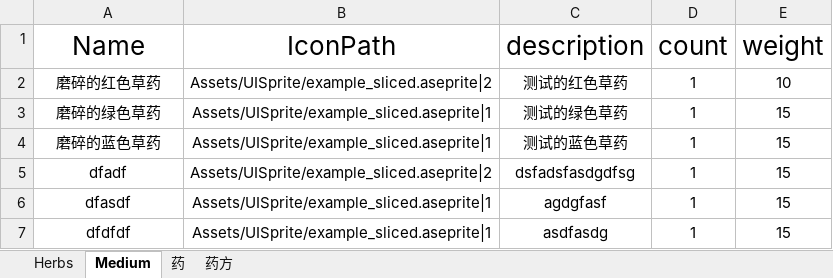
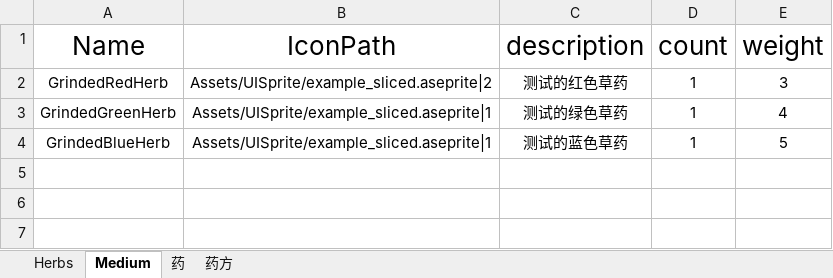
Before and after one commit to LifeSugar/HerbTails, an Excel workbook: Assets/Resources/DataExcels/asset.xlsx, sheet Medium, drawn as a sheet; values as stored, in another font and other column widths than the file's, no borders; the diff names each change by its address in the sheet, - before the commit and + after, or states it on an @@ line.

```diff
--- a/Assets/Resources/DataExcels/asset.xlsx (sheet Medium)
+++ b/Assets/Resources/DataExcels/asset.xlsx (sheet Medium)
-A2 (Name): 磨碎的红色草药
+A2 (Name): GrindedRedHerb
-E2 (weight): 10
+E2 (weight): 3
-A3 (Name): 磨碎的绿色草药
+A3 (Name): GrindedGreenHerb
-E3 (weight): 15
+E3 (weight): 4
-A4 (Name): 磨碎的蓝色草药
+A4 (Name): GrindedBlueHerb
-E4 (weight): 15
+E4 (weight): 5
-row 5: dfadf | Assets/UISprite/example_sliced.aseprite|2 | dsfadsfasdgdfsg | 1 | 15
-row 6: dfasdf | Assets/UISprite/example_sliced.aseprite|1 | agdgfasf | 1 | 15
-row 7: dfdfdf | Assets/UISprite/example_sliced.aseprite|1 | asdfasdg | 1 | 15
```
Also changed, not shown: sheet Herbs, sheet 药方, sheet 药, 35 other files.
